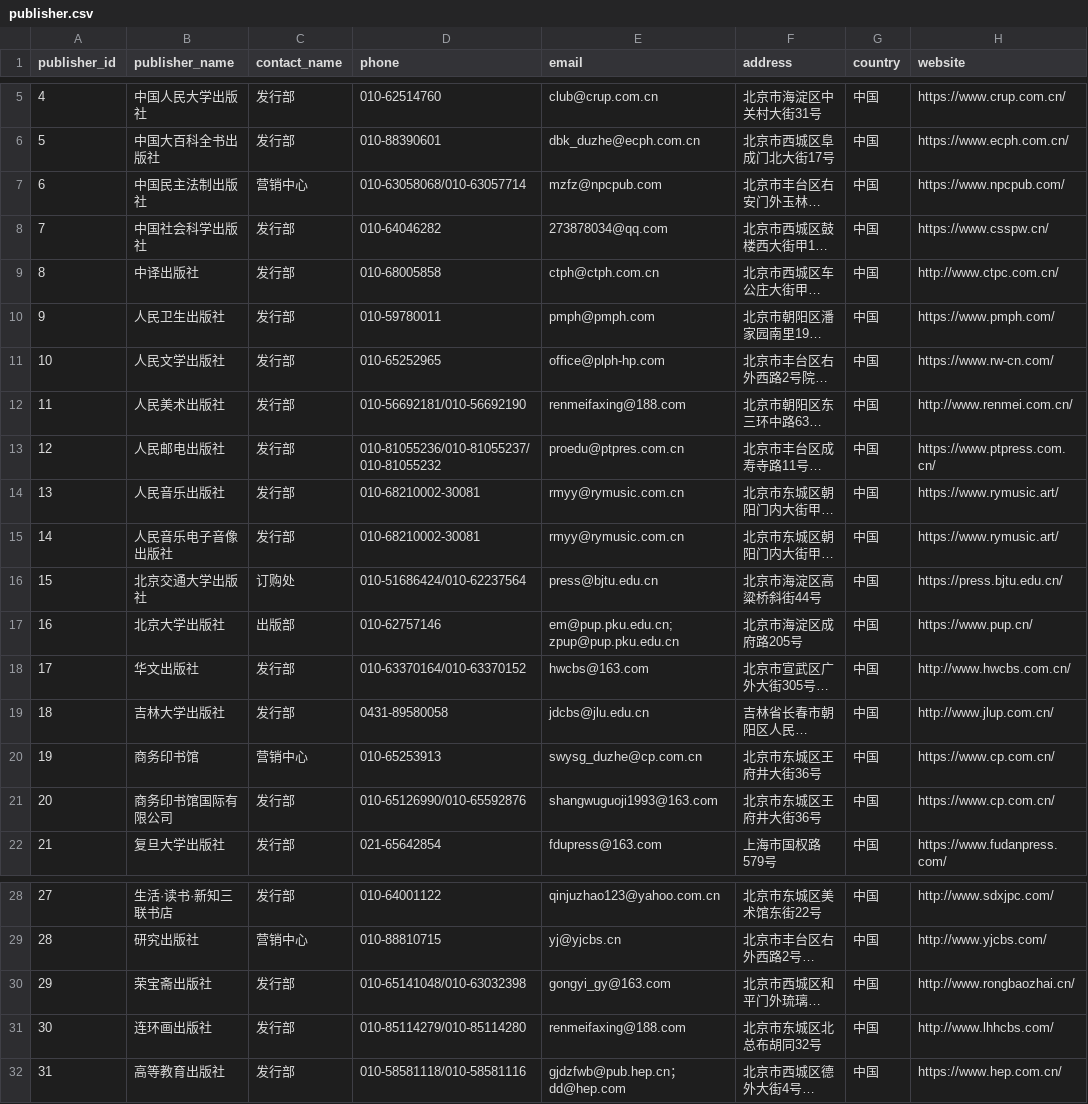
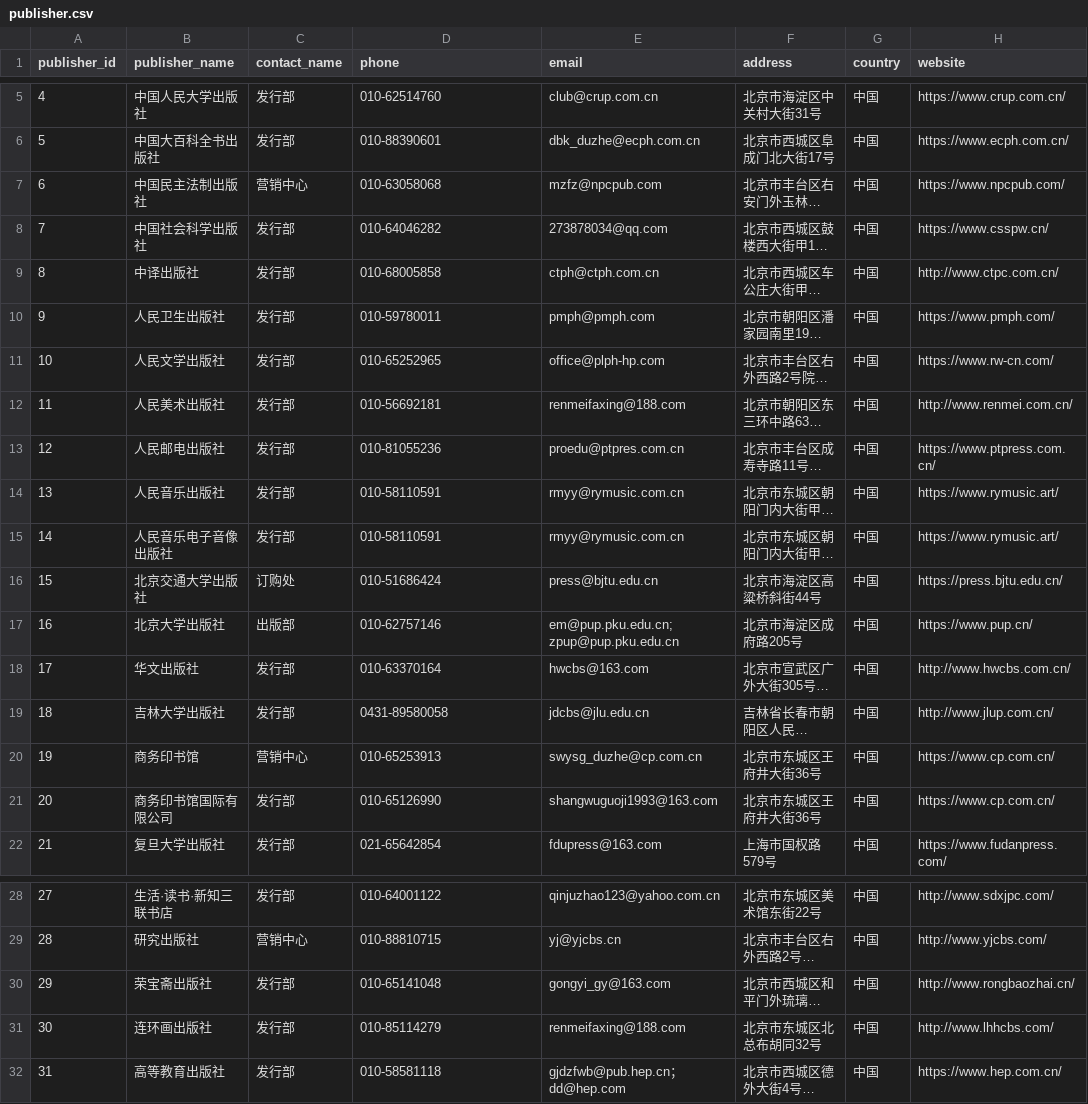
Before and after one commit to Loong-C/FDU-Database, a CSV file: sql/data/publisher.csv, drawn as a sheet; only a part is shown, gaps mark what is left out; long unchanged cells end in …; the diff names each change by its address in the sheet, - before the commit and + after, or states it on an @@ line.

```diff
--- a/sql/data/publisher.csv
+++ b/sql/data/publisher.csv
-D7 (phone): 010-63058068/010-63057714
+D7 (phone): 010-63058068
-D12 (phone): 010-56692181/010-56692190
+D12 (phone): 010-56692181
-D13 (phone): 010-81055236/010-81055237/010-81055232
+D13 (phone): 010-81055236
-D14:D15 (phone): 010-68210002-30081
+D14:D15 (phone): 010-58110591
-D16 (phone): 010-51686424/010-62237564
+D16 (phone): 010-51686424
-D18 (phone): 010-63370164/010-63370152
+D18 (phone): 010-63370164
-D21 (phone): 010-65126990/010-65592876
+D21 (phone): 010-65126990
-D30 (phone): 010-65141048/010-63032398
+D30 (phone): 010-65141048
-D31 (phone): 010-85114279/010-85114280
+D31 (phone): 010-85114279
-D32 (phone): 010-58581118/010-58581116
+D32 (phone): 010-58581118
```
Also changed, not shown: sql/data/supplier.csv.
